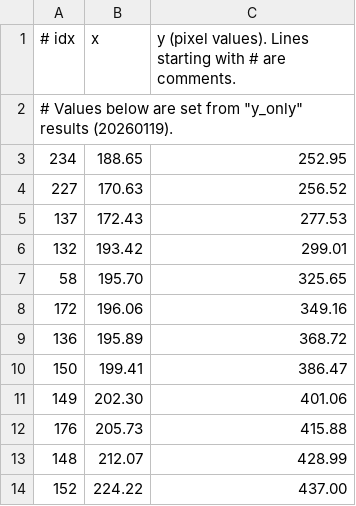
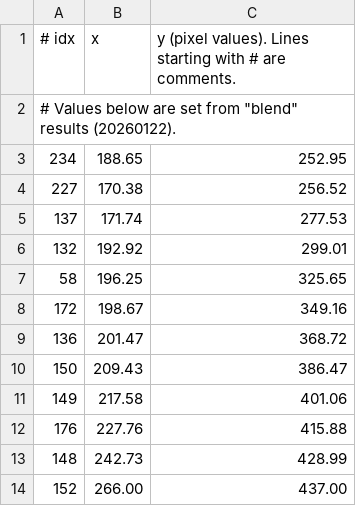
Before and after one commit to misaishikawa33/lab-ishikawa-mediapipe-FaceLandmark, a CSV file: mqodata/input/landmark_overrides.csv, drawn as a sheet.

```diff
--- a/mqodata/input/landmark_overrides.csv
+++ b/mqodata/input/landmark_overrides.csv
@@ -1,14 +1,14 @@
 # idx,x,y (pixel values). Lines starting with # are comments.
-# Values below are set from "y_only" results (20260119).
+# Values below are set from "blend" results (20260122).
 234,188.65,252.95
-227,170.63,256.52
-137,172.43,277.53
-132,193.42,299.01
-58,195.70,325.65
-172,196.06,349.16
-136,195.89,368.72
-150,199.41,386.47
-149,202.30,401.06
-176,205.73,415.88
-148,212.07,428.99
-152,224.22,437.00
+227,170.38,256.52
+137,171.74,277.53
+132,192.92,299.01
+58,196.25,325.65
+172,198.67,349.16
+136,201.47,368.72
+150,209.43,386.47
+149,217.58,401.06
+176,227.76,415.88
+148,242.73,428.99
+152,266.00,437.00
```
Also changed, not shown: 36 other files.
